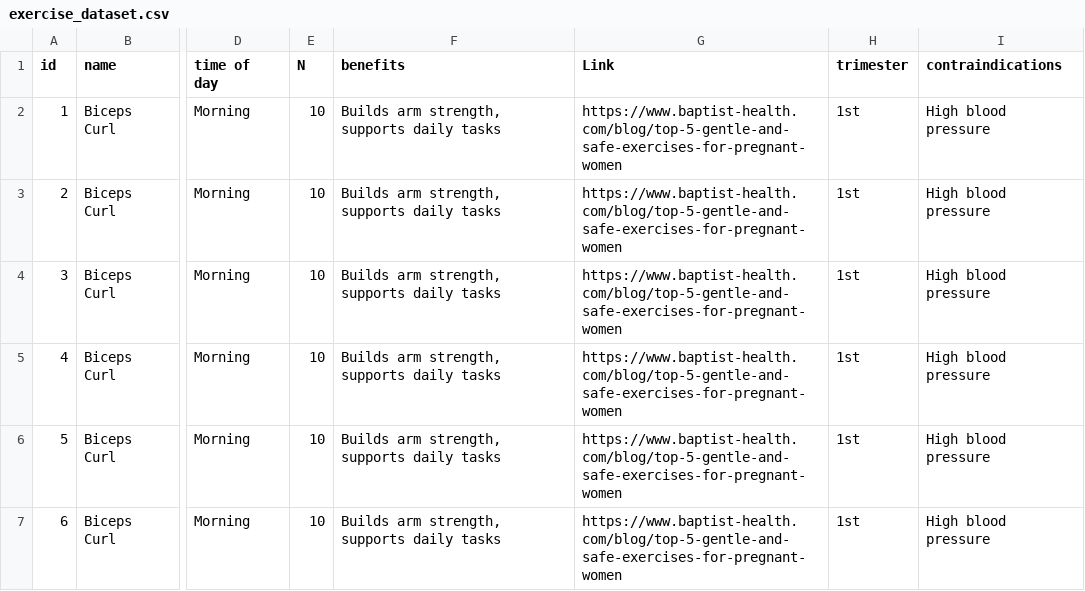
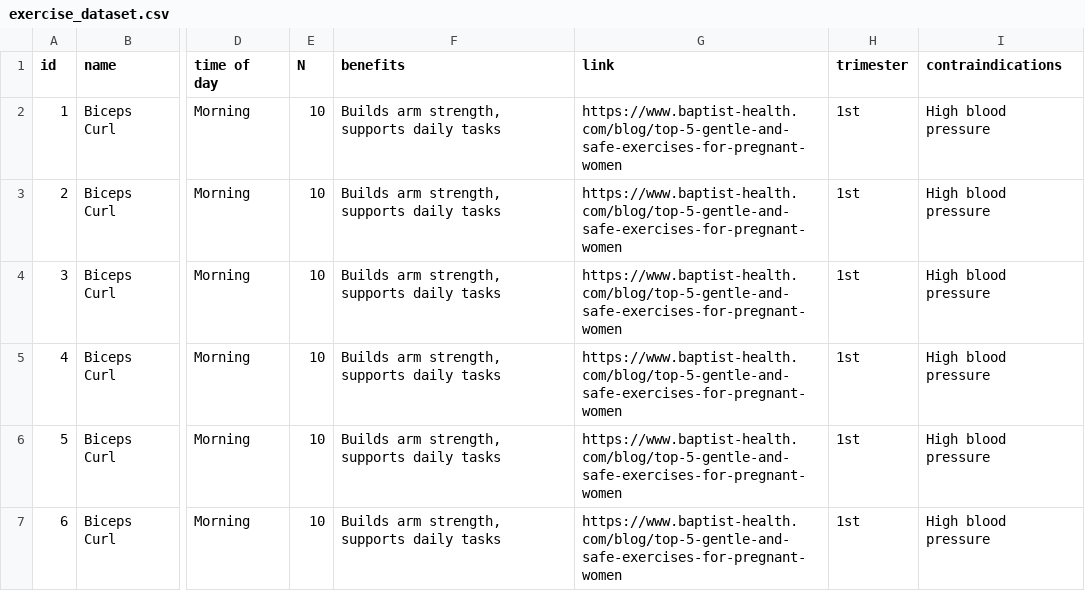
Before and after one commit to Adarsh-228/-Debuggers_Backend_CIH2.0, a CSV file: exercise_dataset.csv, drawn as a sheet; only a part is shown, gaps mark what is left out; the diff names each change by its address in the sheet, - before the commit and + after, or states it on an @@ line.

Commit message:
Update exercise_dataset.csv to standardize column names by changing 'Link' to 'link' for consistency across the dataset.

```diff
--- a/exercise_dataset.csv
+++ b/exercise_dataset.csv
-G1: Link
+G1: link
```
